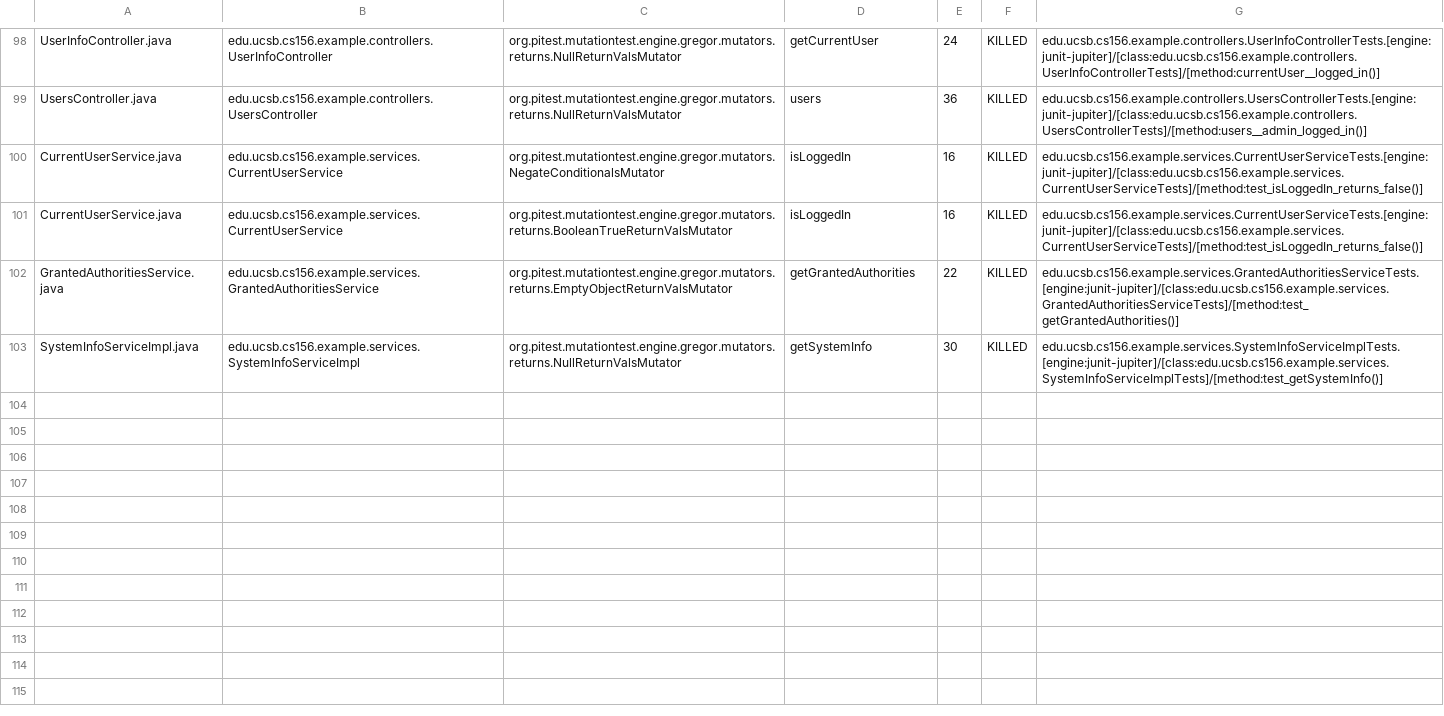
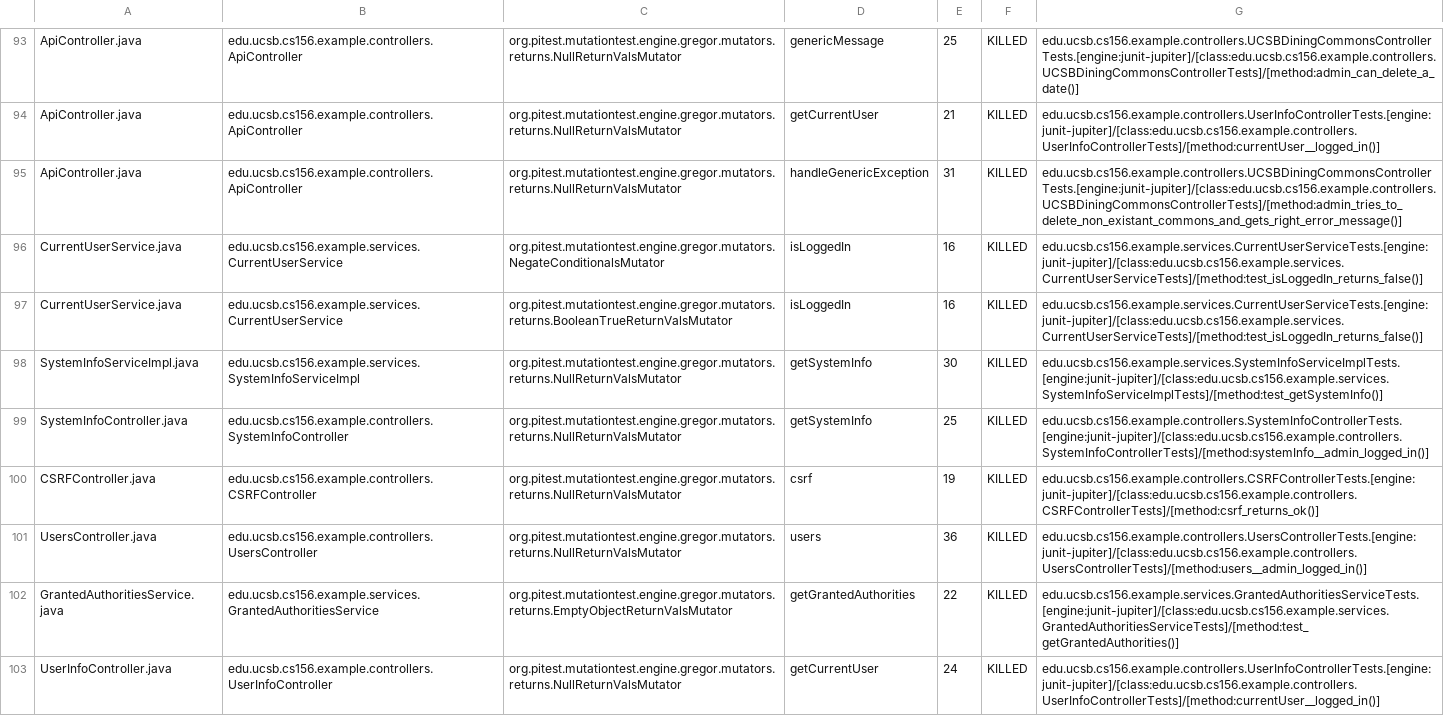
Before and after one commit to ucsb-cs156-w24/team03-w24-6pm-3, a CSV file: prs/77/pitest/mutations.csv, drawn as a sheet; only a part is shown, gaps mark what is left out; addresses are those after the commit; the diff covers the shown part only; the diff names each change by its address in the sheet, - before the commit and + after, or states it on an @@ line.

Commit message:
Deploying to gh-pages from @ ucsb-cs156-w24/team03-w24-6pm-3@ed5ed5638ae4d09530cc16e6ece542efe5e3b7eb 🚀

```diff
--- a/prs/77/pitest/mutations.csv
+++ b/prs/77/pitest/mutations.csv
-A93: UserInfoController.java
+A93: ApiController.java
-B93: edu.ucsb.cs156.example.controllers.UserInfoController
+B93: edu.ucsb.cs156.example.controllers.ApiController
-D93: getCurrentUser
+D93: genericMessage
-E93: 24
+E93: 25
-G93: edu.ucsb.cs156.example.controllers.UserInfoControllerTests.[engine:junit-jupiter]/[class:edu.ucsb.cs156.example.controllers.UserInfoControllerTests]/[method:currentUser__logged_in()]
+G93: edu.ucsb.cs156.example.controllers.UCSBDiningCommonsControllerTests.[engine:junit-jupiter]/[class:edu.ucsb.cs156.example.controllers.UCSBDiningCommonsControllerTests]/[method:admin_can_delete_a_date()]
@@ row 2 moved to row 94: ApiController.java @@
-A95: UsersController.java
+A95: ApiController.java
-B95: edu.ucsb.cs156.example.controllers.UsersController
+B95: edu.ucsb.cs156.example.controllers.ApiController
-D95: users
+D95: handleGenericException
-E95: 36
+E95: 31
-G95: edu.ucsb.cs156.example.controllers.UsersControllerTests.[engine:junit-jupiter]/[class:edu.ucsb.cs156.example.controllers.UsersControllerTests]/[method:users__admin_logged_in()]
+G95: edu.ucsb.cs156.example.controllers.UCSBDiningCommonsControllerTests.[engine:junit-jupiter]/[class:edu.ucsb.cs156.example.controllers.UCSBDiningCommonsControllerTests]/[method:admin_tries_to_delete_non_existant_commons_and_gets_right_error_message()]
@@ row 103 moved to row 98: SystemInfoServiceImpl.java @@
@@ row 60 moved to row 99: SystemInfoController.java @@
@@ row 4 moved to row 100: CSRFController.java @@
+row 101: UsersController.java | edu.ucsb.cs156.example.controllers.UsersController | org.pitest.mutationtest.engine.gregor.mutators.returns.NullReturnValsMutator | users | 36 | KILLED | edu.ucsb.cs156.example.controllers.UsersControllerTests.[engine:junit-jupiter]/[class:edu.ucsb.cs156.example.controllers.UsersControllerTests]/[method:users__admin_logged_in()]
+row 103: UserInfoController.java | edu.ucsb.cs156.example.controllers.UserInfoController | org.pitest.mutationtest.engine.gregor.mutators.returns.NullReturnValsMutator | getCurrentUser | 24 | KILLED | edu.ucsb.cs156.example.controllers.UserInfoControllerTests.[engine:junit-jupiter]/[class:edu.ucsb.cs156.example.controllers.UserInfoControllerTests]/[method:currentUser__logged_in()]
```
Also changed, not shown: 2 removed rows and 70 moved rows elsewhere in this file, 14 other files.
